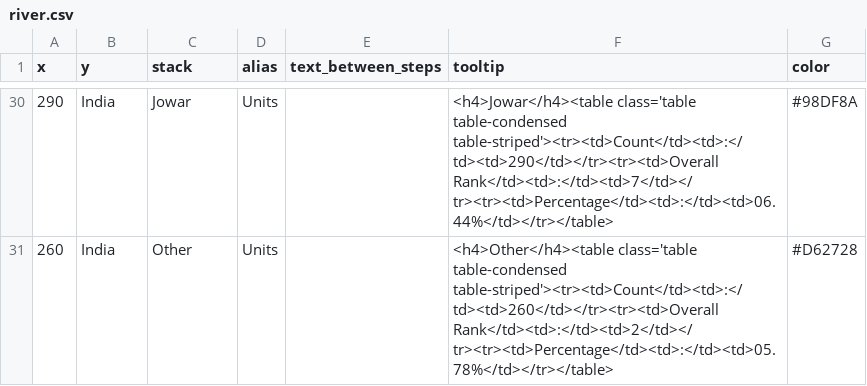
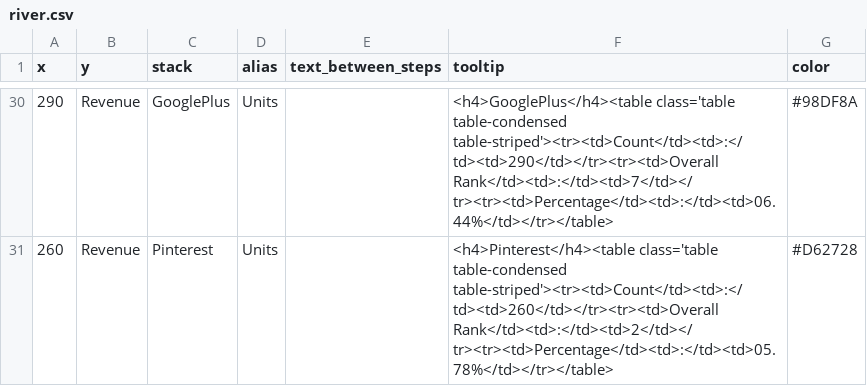
Before and after one commit to mihawk/PykCharts.js, a CSV file: data/river.csv, drawn as a sheet; only a part is shown, gaps mark what is left out; the diff covers the shown part only.

```diff
--- a/data/river.csv
+++ b/data/river.csv
@@ -30,2 +30,2 @@ x,y,stack,alias,text_between_steps,tooltip,color
-290,India,Jowar,Units,,<h4>Jowar</h4><table class='table table-condensed table-striped'><tr><td>Count</td><td>:</td><td>290</td></tr><tr><td>Overall Rank</td><td>:</td><td>7</td></tr><tr><td>Percentage</td><td>:</td><td>06.44%</td></tr></table>,#98DF8A
-260,India,Other,Units,,<h4>Other</h4><table class='table table-condensed table-striped'><tr><td>Count</td><td>:</td><td>260</td></tr><tr><td>Overall Rank</td><td>:</td><td>2</td></tr><tr><td>Percentage</td><td>:</td><td>05.78%</td></tr></table>,#D62728
+290,Revenue,GooglePlus,Units,,<h4>GooglePlus</h4><table class='table table-condensed table-striped'><tr><td>Count</td><td>:</td><td>290</td></tr><tr><td>Overall Rank</td><td>:</td><td>7</td></tr><tr><td>Percentage</td><td>:</td><td>06.44%</td></tr></table>,#98DF8A
+260,Revenue,Pinterest,Units,,<h4>Pinterest</h4><table class='table table-condensed table-striped'><tr><td>Count</td><td>:</td><td>260</td></tr><tr><td>Overall Rank</td><td>:</td><td>2</td></tr><tr><td>Percentage</td><td>:</td><td>05.78%</td></tr></table>,#D62728
```
Also changed, not shown: 84 edited cells elsewhere in this file, 2 other files.
